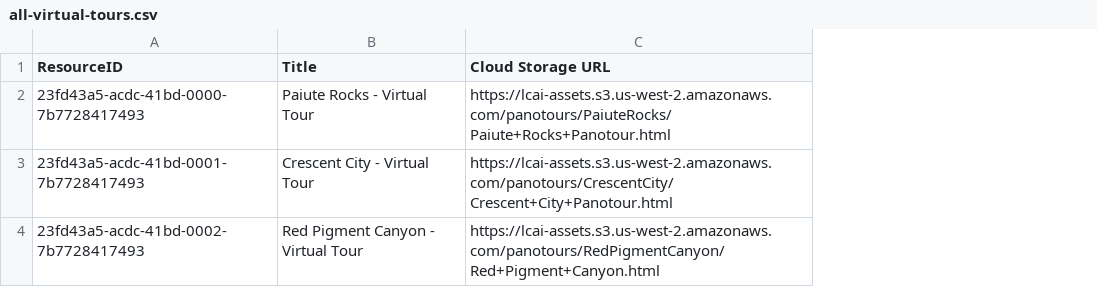
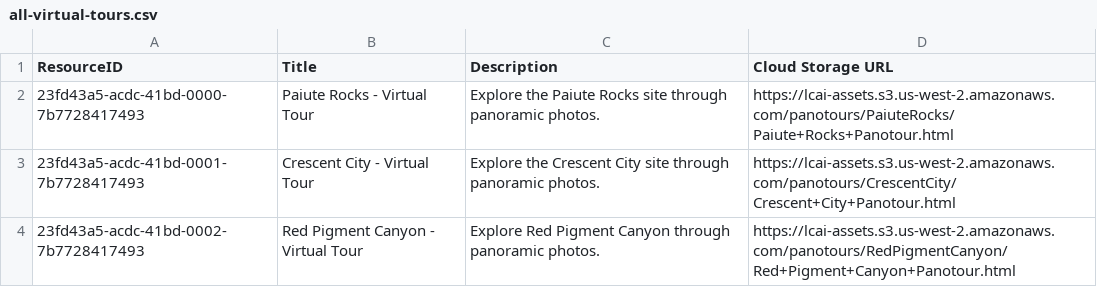
Before and after one commit to legiongis/lcai-pkg, a CSV file: business_data/all-virtual-tours.csv, drawn as a sheet; addresses are those after the commit; the diff names each change by its address in the sheet, - before the commit and + after, or states it on an @@ line.

Commit message:
add desc for virtual tours

```diff
--- a/business_data/all-virtual-tours.csv
+++ b/business_data/all-virtual-tours.csv
+column C (Description), rows 2-4: Explore the Paiute Rocks site through panoramic photos. | Explore the Crescent City site through panoramic photos. | Explore Red Pigment Canyon through panoramic photos.
-D4 (Cloud Storage URL): https://lcai-assets.s3.us-west-2.amazonaws.com/panotours/RedPigmentCanyon/Red+Pigment+Canyon.html
+D4 (Cloud Storage URL): https://lcai-assets.s3.us-west-2.amazonaws.com/panotours/RedPigmentCanyon/Red+Pigment+Canyon+Panotour.html
```
